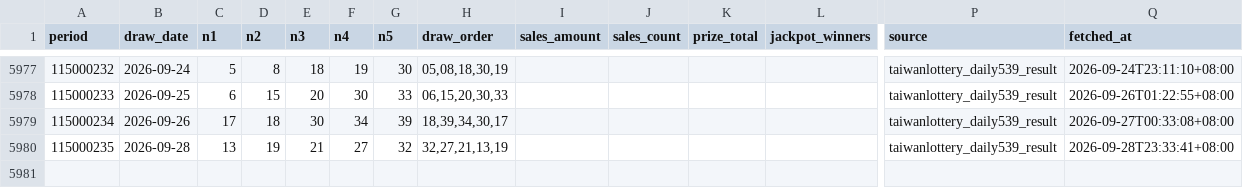
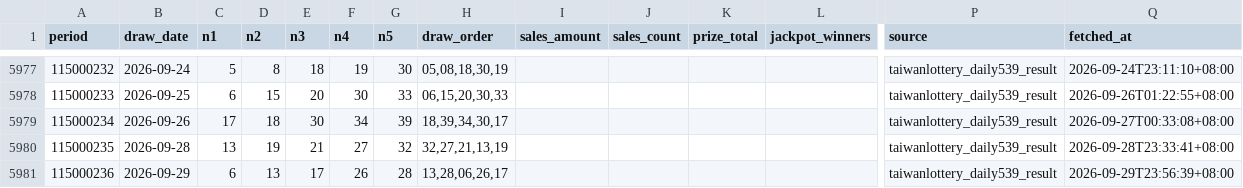
Before and after one commit to pingshen670822/tw539-mobile-independent, a CSV file: data/539.csv, drawn as a sheet; only a part is shown, gaps mark what is left out; rows hold the shown columns only; the diff names each change by its address in the sheet, - before the commit and + after, or states it on an @@ line.

```diff
--- a/data/539.csv
+++ b/data/539.csv
+row 5981: 115000236 | 2026-09-29 | 6 | 13 | 17 | 26 | 28 | 13,28,06,26,17 |  |  |  |  | taiwanlottery_daily539_result | 2026-09-29T23:56:39+08:00
```
Also changed, not shown: 22 other files.
